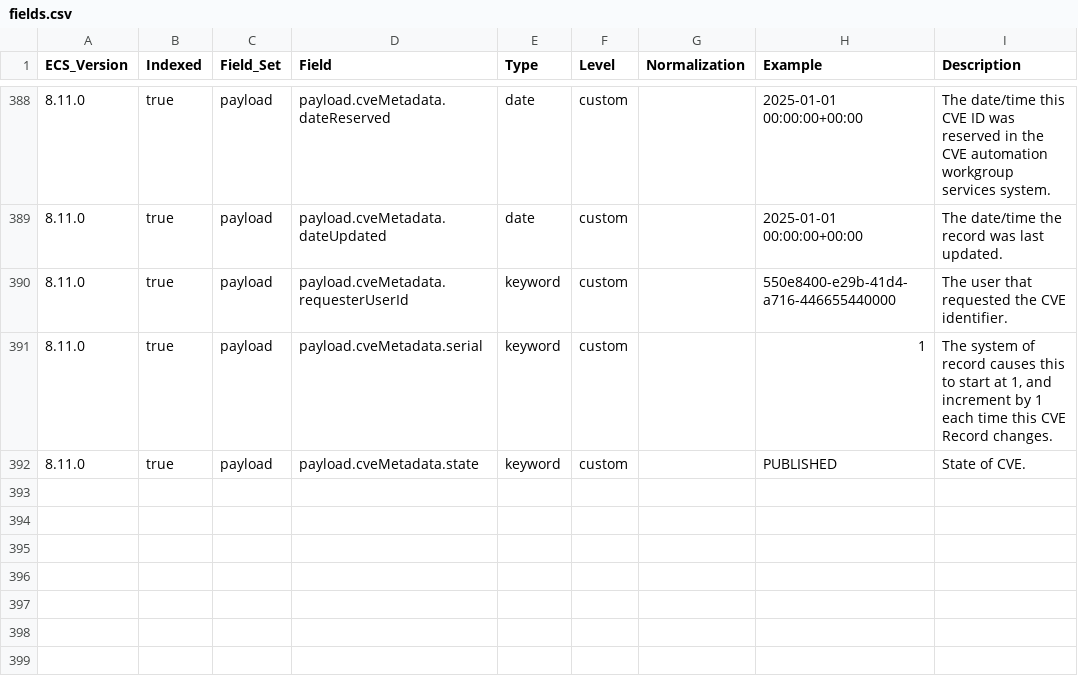
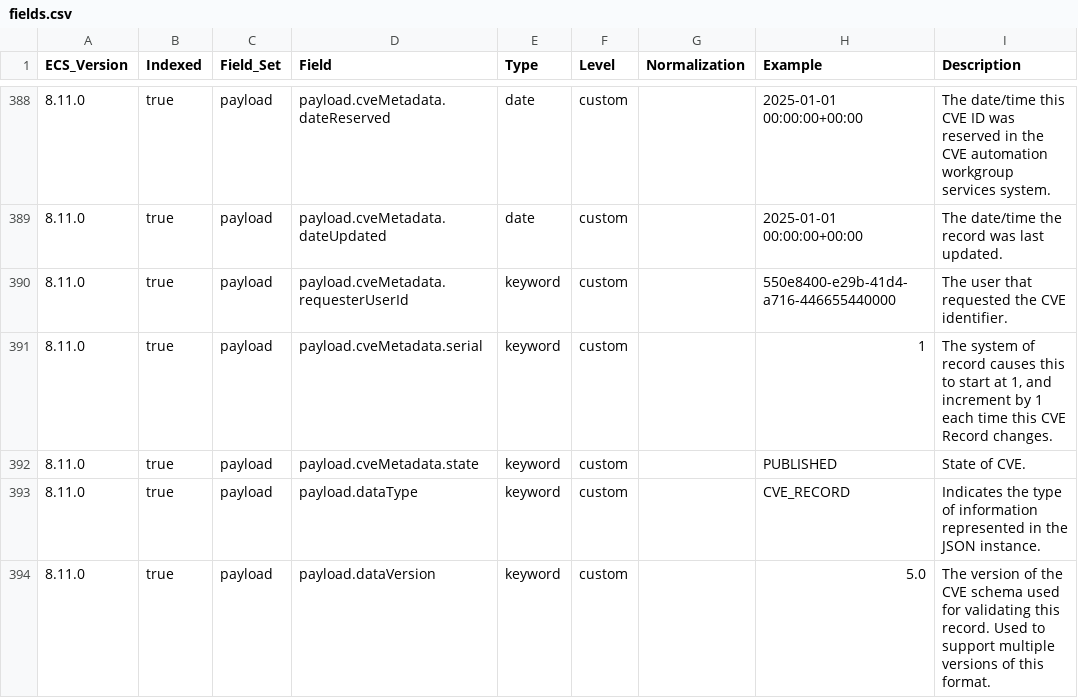
Before and after one commit to wazuh/wazuh-indexer-plugins, a CSV file: ecs/cve/docs/fields.csv, drawn as a sheet; only a part is shown, gaps mark what is left out.

```diff
--- a/ecs/cve/docs/fields.csv
+++ b/ecs/cve/docs/fields.csv
@@ -392 +392,3 @@ ECS_Version,Indexed,Field_Set,Field,Type,Level,Normalization,Example,Description
 8.11.0,true,payload,payload.cveMetadata.state,keyword,custom,,PUBLISHED,State of CVE.
+8.11.0,true,payload,payload.dataType,keyword,custom,,CVE_RECORD,Indicates the type of information represented in the JSON instance.
+8.11.0,true,payload,payload.dataVersion,keyword,custom,,5.0,The version of the CVE schema used for validating this record. Used to support multiple versions of this format.
```
Also changed, not shown: 1 other file.
